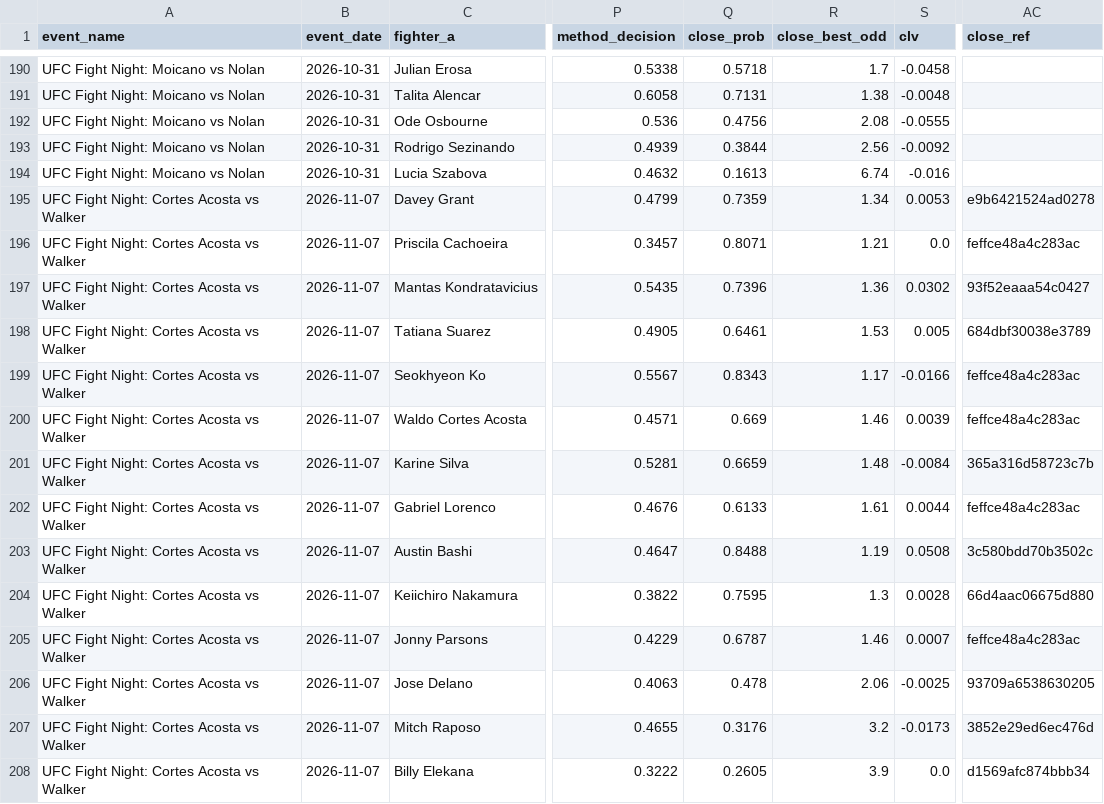
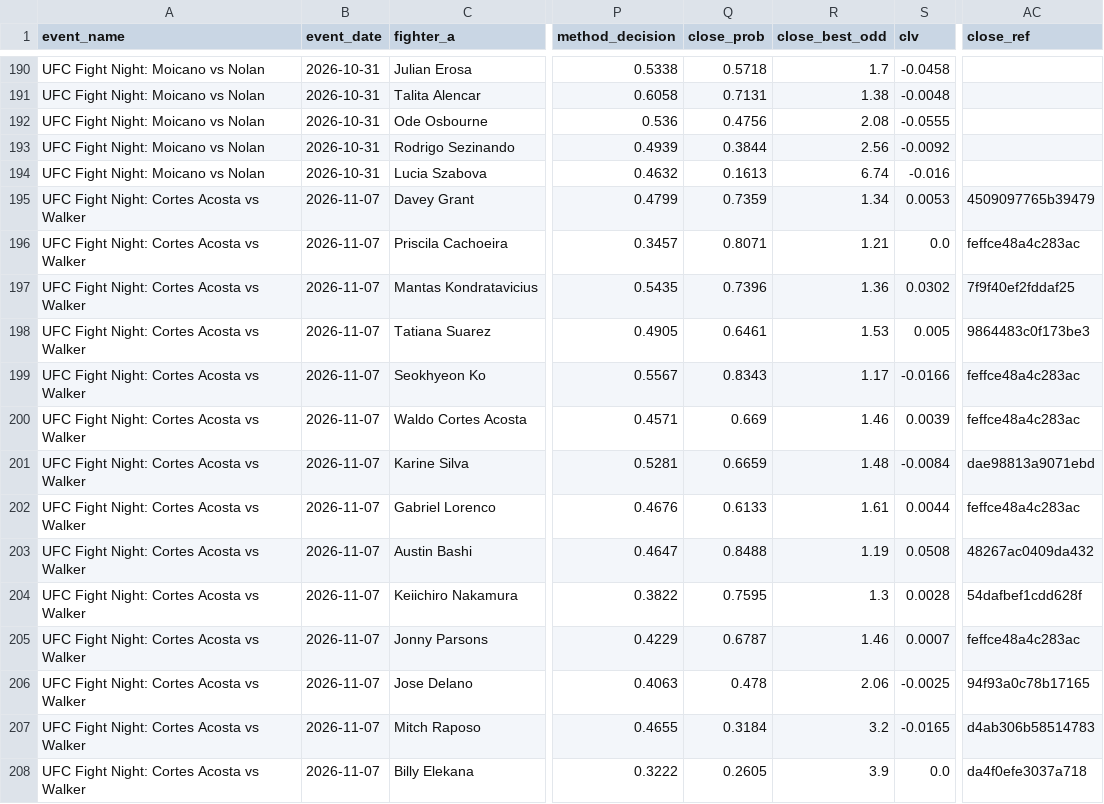
Before and after one commit to bergols/ufc-predictor, a CSV file: data/prediction_history.csv, drawn as a sheet; only a part is shown, gaps mark what is left out; the diff names each change by its address in the sheet, - before the commit and + after, or states it on an @@ line.

Commit message:
Atualiza relatório: UFC Fight Night: Cortes Acosta vs Walker

```diff
--- a/data/prediction_history.csv
+++ b/data/prediction_history.csv
-AC195 (close_ref): e9b6421524ad0278
+AC195 (close_ref): 4509097765b39479
-AC197 (close_ref): 93f52eaaa54c0427
+AC197 (close_ref): 7f9f40ef2fddaf25
-AC198 (close_ref): 684dbf30038e3789
+AC198 (close_ref): 9864483c0f173be3
-AC201 (close_ref): 365a316d58723c7b
+AC201 (close_ref): dae98813a9071ebd
-AC203 (close_ref): 3c580bdd70b3502c
+AC203 (close_ref): 48267ac0409da432
-AC204 (close_ref): 66d4aac06675d880
+AC204 (close_ref): 54dafbef1cdd628f
-AC206 (close_ref): 93709a6538630205
+AC206 (close_ref): 94f93a0c78b17165
-Q207 (close_prob): 0.3176
+Q207 (close_prob): 0.3184
-S207 (clv): -0.0173
+S207 (clv): -0.0165
-AC207 (close_ref): 3852e29ed6ec476d
+AC207 (close_ref): d4ab306b58514783
-AC208 (close_ref): d1569afc874bbb34
+AC208 (close_ref): da4f0efe3037a718
```
Also changed, not shown: 1 other file.
